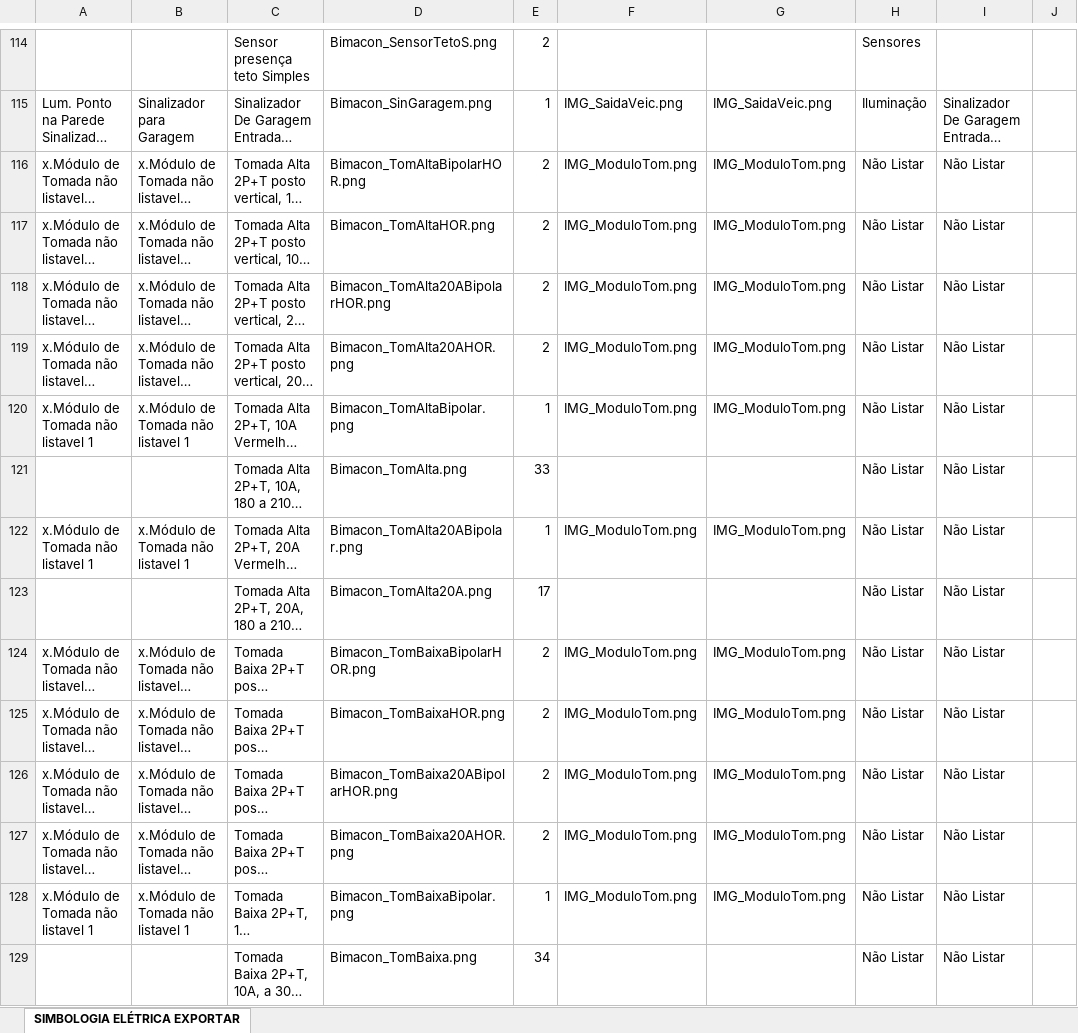
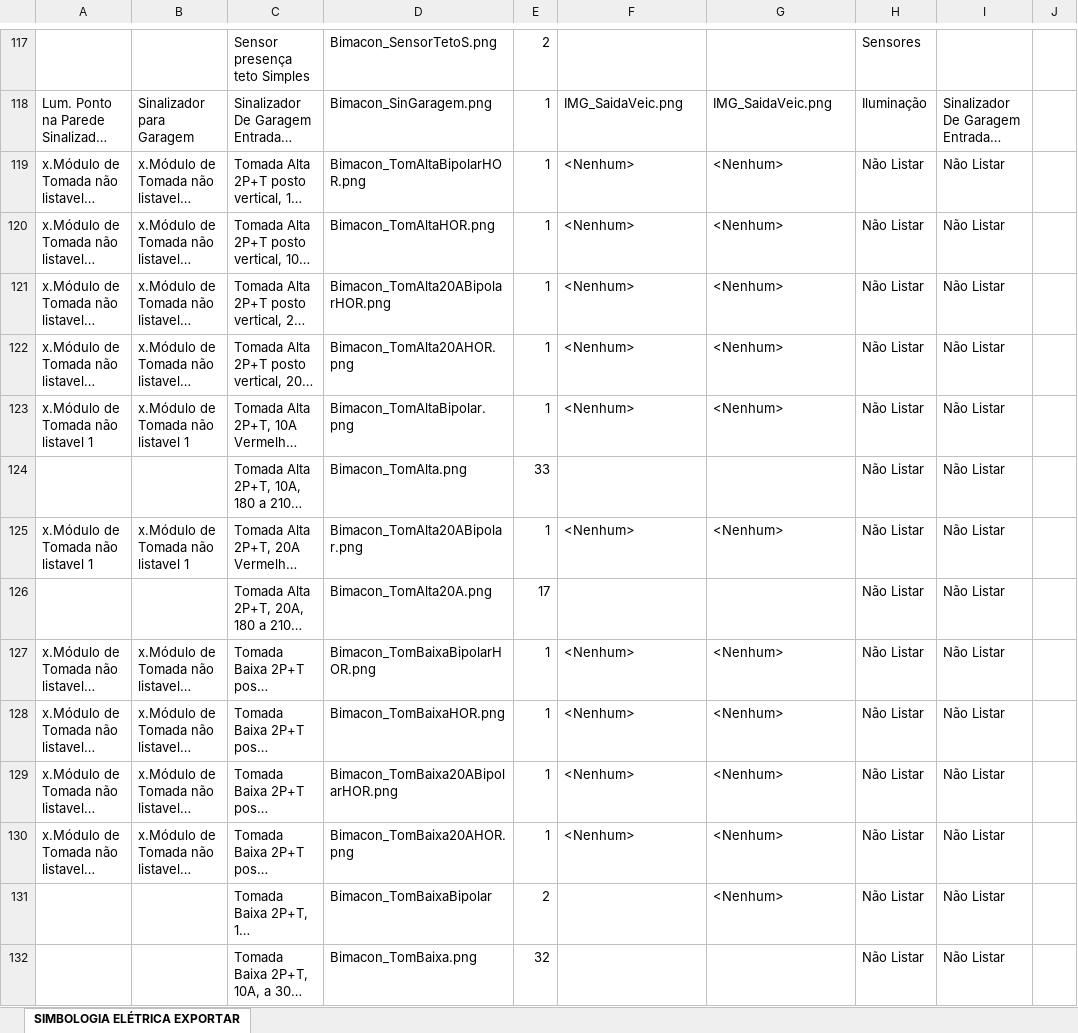
Before and after one commit to jnengenharia/Plugins, an Excel workbook: Bimacon.tab/Imagens_Bimacon/SIMBOLOGIA ELÉTRICA EXPORTAR.xlsx, sheet SIMBOLOGIA ELÉTRICA EXPORTAR, drawn as a sheet; only a part is shown, gaps mark what is left out; long unchanged cells end in …; values as stored, in another font and other column widths than the file's, no cell formats; addresses are those after the commit; the diff covers the shown part only; the diff names each change by its address in the sheet, - before the commit and + after, or states it on an @@ line.

```diff
--- a/Bimacon.tab/Imagens_Bimacon/SIMBOLOGIA ELÉTRICA EXPORTAR.xlsx (sheet SIMBOLOGIA ELÉTRICA EXPORTAR)
+++ b/Bimacon.tab/Imagens_Bimacon/SIMBOLOGIA ELÉTRICA EXPORTAR.xlsx (sheet SIMBOLOGIA ELÉTRICA EXPORTAR)
-E119:E122: 2
+E119:E122: 1
-F119:F123: IMG_ModuloTom.png
+F119:F123: <Nenhum>
-G119:G123: IMG_ModuloTom.png
+G119:G123: <Nenhum>
-F125: IMG_ModuloTom.png
+F125: <Nenhum>
-G125: IMG_ModuloTom.png
+G125: <Nenhum>
-E127:E130: 2
+E127:E130: 1
-F127:F130: IMG_ModuloTom.png
+F127:F130: <Nenhum>
-G127:G131: IMG_ModuloTom.png
+G127:G131: <Nenhum>
-A131: x.Módulo de Tomada não listavel 1
+A131: (empty)
-B131: x.Módulo de Tomada não listavel 1
+B131: (empty)
-D131: Bimacon_TomBaixaBipolar.png
+D131: Bimacon_TomBaixaBipolar
-E131: 1
+E131: 2
-F131: IMG_ModuloTom.png
+F131: (empty)
-E132: 34
+E132: 32
```
Also changed, not shown: 3 added rows and 110 edited cells elsewhere in this sheet, cell formats, 4 other files.
